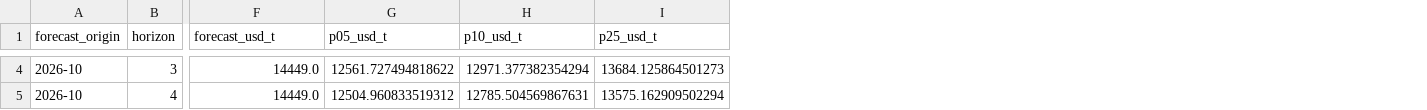
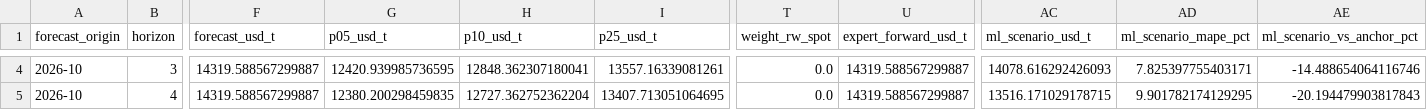
Before and after one commit to okankoken/Copper_Prediction_with_Machine_Learning_Claude, a CSV file: outputs/forecast_latest.csv, drawn as a sheet; only a part is shown, gaps mark what is left out; the diff covers the shown part only; the diff names each change by its address in the sheet, - before the commit and + after, or states it on an @@ line.

```diff
--- a/outputs/forecast_latest.csv
+++ b/outputs/forecast_latest.csv
+column T (weight_rw_spot), rows 4-5: 0.0 | 0.0
+column U (expert_forward_usd_t), rows 4-5: 14319.588567299887 | 14319.588567299887
+column AC (ml_scenario_usd_t), rows 4-5: 14078.616292426093 | 13516.171029178715
+column AD (ml_scenario_mape_pct), rows 4-5: 7.825397755403171 | 9.901782174129295
+column AE (ml_scenario_vs_anchor_pct), rows 4-5: -14.488654064116746 | -20.194479903817843
-F4:F5 (forecast_usd_t): 14449.0
+F4:F5 (forecast_usd_t): 14319.588567299887
-G4 (p05_usd_t): 12561.727494818622
+G4 (p05_usd_t): 12420.939985736595
-H4 (p10_usd_t): 12971.377382354294
+H4 (p10_usd_t): 12848.362307180041
-I4 (p25_usd_t): 13684.125864501273
+I4 (p25_usd_t): 13557.16339081261
-G5 (p05_usd_t): 12504.960833519312
+G5 (p05_usd_t): 12380.200298459835
-H5 (p10_usd_t): 12785.504569867631
+H5 (p10_usd_t): 12727.362752362204
-I5 (p25_usd_t): 13575.162909502294
+I5 (p25_usd_t): 13407.713051064695
```
Also changed, not shown: 162 edited cells elsewhere in this file, outputs/backtest_combination.csv, outputs/interval_calibration.csv, 8 other files.
